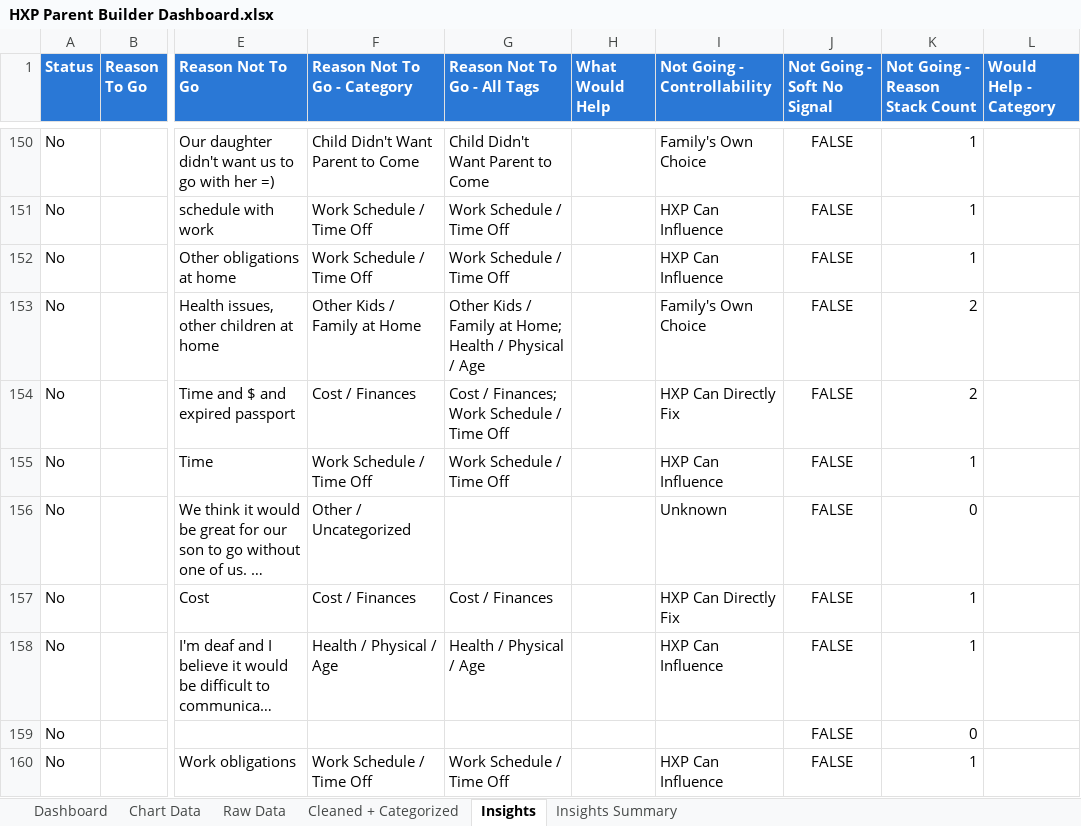
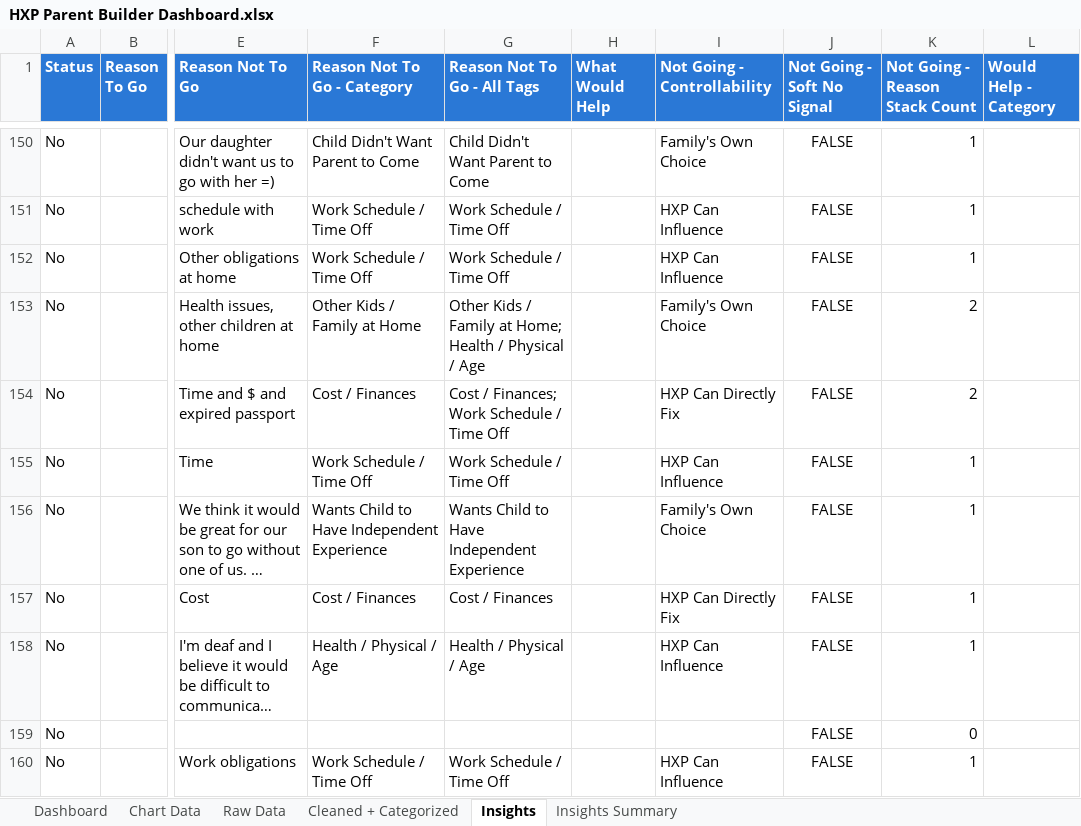
Before and after one commit to oliviawait021/hxp-data-analyst-scenario, an Excel workbook: dashboard/HXP Parent Builder Dashboard.xlsx, sheet Insights, drawn as a sheet; only a part is shown, gaps mark what is left out; long unchanged cells end in …; values as stored, in another font and other column widths than the file's, no borders; the diff covers the shown part only; the diff names each change by its address in the sheet, - before the commit and + after, or states it on an @@ line.

Commit message:
Further shrink not-going Unknown/Uncategorized: 38 -> 17
User rule: a response that just names a family member and nothing
else ("My child", "my child", "My son :)") gives no obstacle to fix -
it's a family choice by definition, so it's now its own category
mapped straight to the Family's Own Choice controllability bucket
instead of sitting in Other/Uncategorized.

Also fixed several more instances of the same bug classes as before:
word insertions ("wanted to have her own adventure"), a money emoji
(💵) not matching the cost regex, and quoted dibs ('called "dibs"')
not matching the literal phrase. Added independence-theme phrases
found by reading the leftovers (comfort zone, hold back, reach out
more, decided to send them, outside influences).

Not-going Unknown: 4.2% -> 1.9% (17 of 896). Remaining 17 are
genuinely ambiguous single words (Location, Logistics, Space) or
responses with no stated blocker for this year - left as-is rather
than force a guess. Spot-checked new/broadened buckets for false
positives. Regenerated and re-verified the dashboard workbook - all
totals still reconcile (896 reasons, 461/896 = 51.5% controllable).

```diff
--- a/dashboard/HXP Parent Builder Dashboard.xlsx (sheet Insights)
+++ b/dashboard/HXP Parent Builder Dashboard.xlsx (sheet Insights)
-F156 (Reason Not To Go - Category): Other / Uncategorized
+F156 (Reason Not To Go - Category): Wants Child to Have Independent Experience
-G156 (Reason Not To Go - All Tags): (empty)
+G156 (Reason Not To Go - All Tags): Wants Child to Have Independent Experience
-I156 (Not Going - Controllability): Unknown
+I156 (Not Going - Controllability): Family's Own Choice
-K156 (Not Going - Reason Stack Count): 0
+K156 (Not Going - Reason Stack Count): 1
```
Also changed, not shown: 80 edited cells elsewhere in this sheet, sheet Cleaned + Categorized, sheet Insights Summary, sheet Chart Data, sheet Dashboard, charts or pictures, 6 other files.
